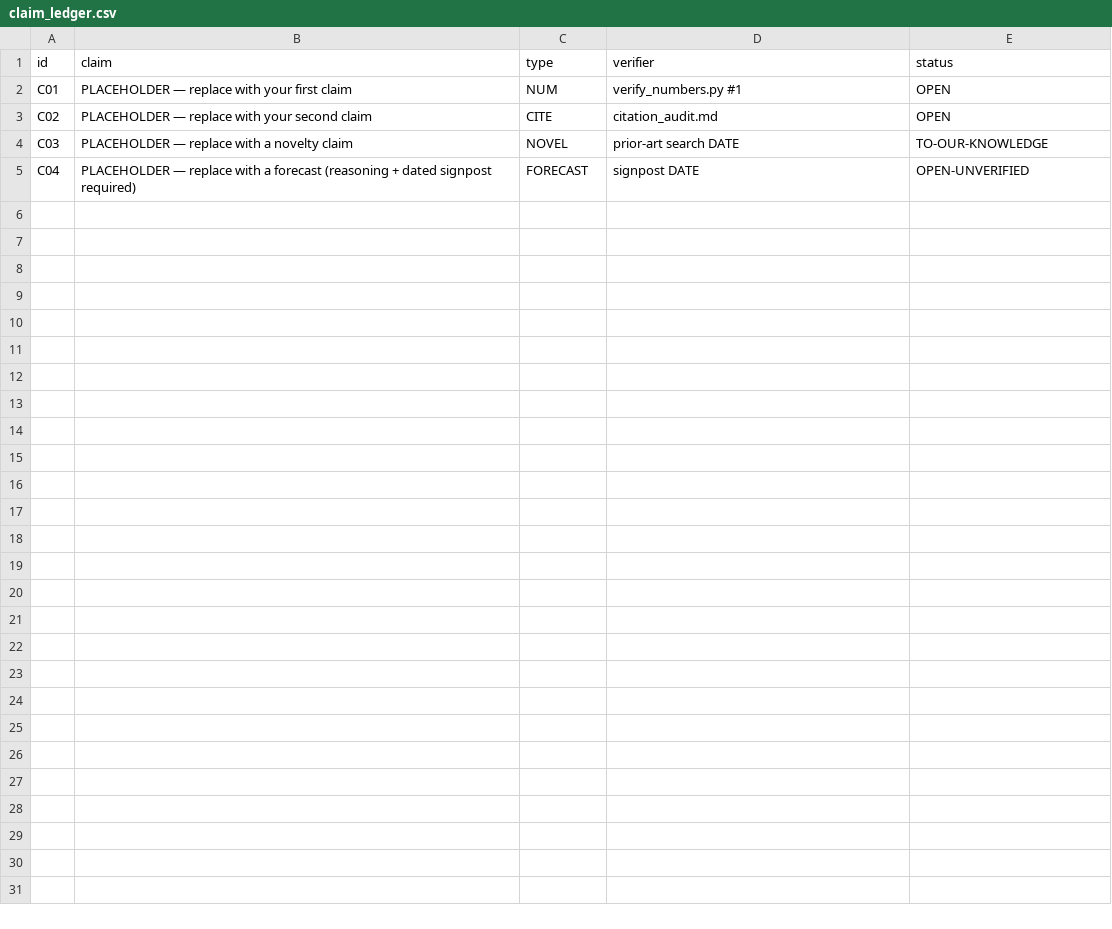
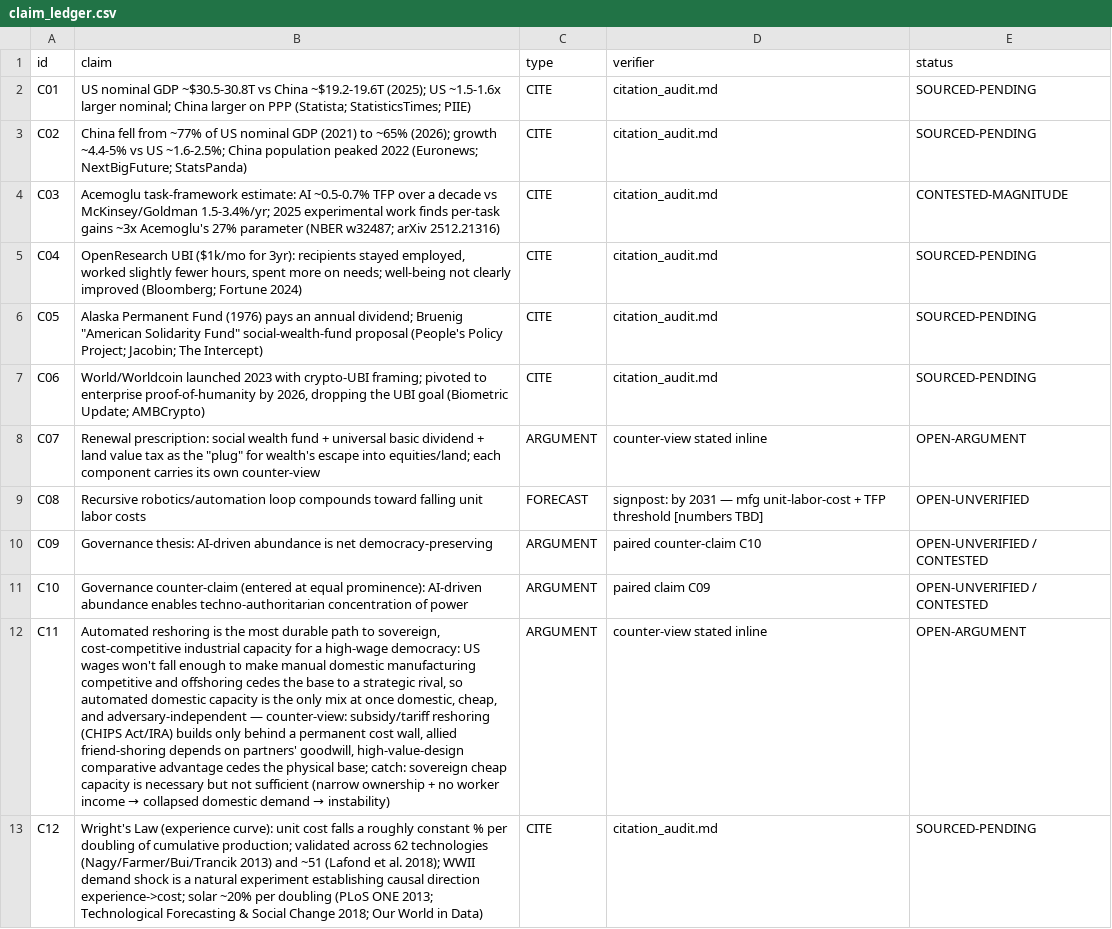
Before and after one commit to m4gr4th34/dossier-Econ-Renewal, a CSV file: claim_ledger.csv, drawn as a sheet; the diff names each change by its address in the sheet, - before the commit and + after, or states it on an @@ line.

```diff
--- a/claim_ledger.csv
+++ b/claim_ledger.csv
-B2 (claim): PLACEHOLDER — replace with your first claim
+B2 (claim): US nominal GDP ~$30.5-30.8T vs China ~$19.2-19.6T (2025); US ~1.5-1.6x larger nominal; China larger on PPP (Statista; StatisticsTimes; PIIE)
-C2 (type): NUM
+C2 (type): CITE
-D2 (verifier): verify_numbers.py #1
+D2 (verifier): citation_audit.md
-E2:E3 (status): OPEN
+E2:E3 (status): SOURCED-PENDING
-B3 (claim): PLACEHOLDER — replace with your second claim
+B3 (claim): China fell from ~77% of US nominal GDP (2021) to ~65% (2026); growth ~4.4-5% vs US ~1.6-2.5%; China population peaked 2022 (Euronews; NextBigFuture; StatsPanda)
-B4 (claim): PLACEHOLDER — replace with a novelty claim
+B4 (claim): Acemoglu task-framework estimate: AI ~0.5-0.7% TFP over a decade vs McKinsey/Goldman 1.5-3.4%/yr; 2025 experimental work finds per-task gains ~3x Acemoglu's 27% parameter (NBER w32487; arXiv 2512.21316)
-C4 (type): NOVEL
+C4 (type): CITE
-D4 (verifier): prior-art search DATE
+D4 (verifier): citation_audit.md
-E4 (status): TO-OUR-KNOWLEDGE
+E4 (status): CONTESTED-MAGNITUDE
-B5 (claim): PLACEHOLDER — replace with a forecast (reasoning + dated signpost required)
+B5 (claim): OpenResearch UBI ($1k/mo for 3yr): recipients stayed employed, worked slightly fewer hours, spent more on needs; well-being not clearly improved (Bloomberg; Fortune 2024)
-C5 (type): FORECAST
+C5 (type): CITE
-D5 (verifier): signpost DATE
+D5 (verifier): citation_audit.md
-E5 (status): OPEN-UNVERIFIED
+E5 (status): SOURCED-PENDING
+row 6: C05 | Alaska Permanent Fund (1976) pays an annual dividend; Bruenig "American Solidarity Fund" social-wealth-fund proposal (People's Policy Project; Jacobin; The Intercept) | CITE | citation_audit.md | SOURCED-PENDING
+row 7: C06 | World/Worldcoin launched 2023 with crypto-UBI framing; pivoted to enterprise proof-of-humanity by 2026, dropping the UBI goal (Biometric Update; AMBCrypto) | CITE | citation_audit.md | SOURCED-PENDING
+row 8: C07 | Renewal prescription: social wealth fund + universal basic dividend + land value tax as the "plug" for wealth's escape into equities/land; each component carries its own counter-view | ARGUMENT | counter-view stated inline | OPEN-ARGUMENT
+row 9: C08 | Recursive robotics/automation loop compounds toward falling unit labor costs | FORECAST | signpost: by 2031 — mfg unit-labor-cost + TFP threshold [numbers TBD] | OPEN-UNVERIFIED
+row 10: C09 | Governance thesis: AI-driven abundance is net democracy-preserving | ARGUMENT | paired counter-claim C10 | OPEN-UNVERIFIED / CONTESTED
+row 11: C10 | Governance counter-claim (entered at equal prominence): AI-driven abundance enables techno-authoritarian concentration of power | ARGUMENT | paired claim C09 | OPEN-UNVERIFIED / CONTESTED
+row 12: C11 | Automated reshoring is the most durable path to sovereign, cost-competitive industrial capacity for a high-wage democracy: US wages won't fall enough to make manual domestic manufacturing competitive and offshoring cedes the base to a strategic rival, so automated domestic capacity is the only mix at once domestic, cheap, and adversary-independent — counter-view: subsidy/tariff reshoring (CHIPS Act/IRA) builds only behind a permanent cost wall, allied friend-shoring depends on partners' goodwill, high-value-design comparative advantage cedes the physical base; catch: sovereign cheap capacity is necessary but not sufficient (narrow ownership + no worker income → collapsed domestic demand → instability) | ARGUMENT | counter-view stated inline | OPEN-ARGUMENT
+row 13: C12 | Wright's Law (experience curve): unit cost falls a roughly constant % per doubling of cumulative production; validated across 62 technologies (Nagy/Farmer/Bui/Trancik 2013) and ~51 (Lafond et al. 2018); WWII demand shock is a natural experiment establishing causal direction experience->cost; solar ~20% per doubling (PLoS ONE 2013; Technological Forecasting & Social Change 2018; Our World in Data) | CITE | citation_audit.md | SOURCED-PENDING
```
Also changed, not shown: 4 other files.
